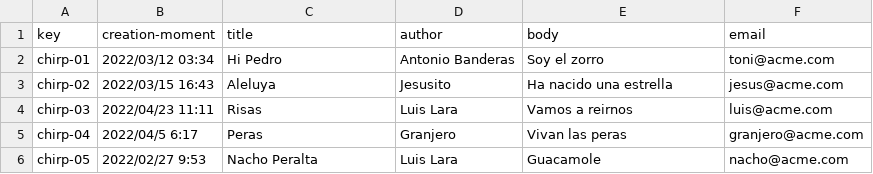
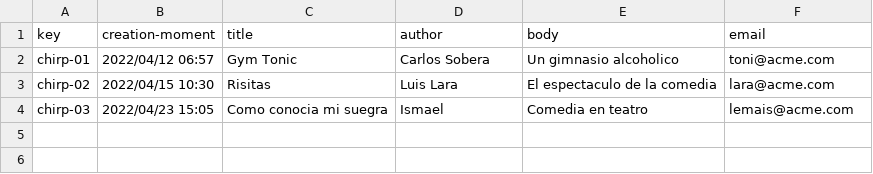
Before and after one commit to jorsilman/Acme-Toolkits, a CSV file: src/main/webapp/WEB-INF/resources/initial-data/chirp.csv, drawn as a sheet.

Commit message:
LIST CHIRP TEST: DONE

```diff
--- a/src/main/webapp/WEB-INF/resources/initial-data/chirp.csv
+++ b/src/main/webapp/WEB-INF/resources/initial-data/chirp.csv
@@ -1,6 +1,4 @@
 key,creation-moment,title,author,body,email
-chirp-01,2022/03/12 03:34,Hi Pedro,Antonio Banderas,Soy el zorro,toni@acme.com
-chirp-02,2022/03/15 16:43,Aleluya,Jesusito,Ha nacido una estrella,jesus@acme.com
-chirp-03,2022/04/23 11:11,Risas,Luis Lara,Vamos a reirnos,luis@acme.com
-chirp-04,2022/04/5 6:17,Peras,Granjero,Vivan las peras,granjero@acme.com
-chirp-05,2022/02/27 9:53,Nacho Peralta,Luis Lara,Guacamole,nacho@acme.com
+chirp-01,2022/04/12 06:57,Gym Tonic,Carlos Sobera,Un gimnasio alcoholico,toni@acme.com
+chirp-02,2022/04/15 10:30,Risitas,Luis Lara,El espectaculo de la comedia,lara@acme.com
+chirp-03,2022/04/23 15:05,Como conocia mi suegra,Ismael,Comedia en teatro,lemais@acme.com
```
Also changed, not shown: 2 other files.
